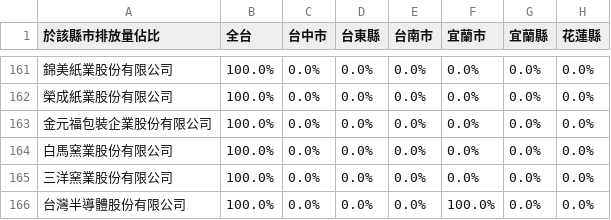
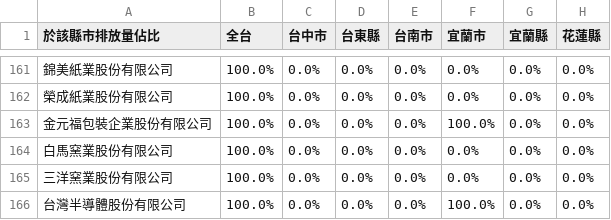
Before and after one commit to gcaa-org-tw/carbon-watch, a CSV file: raw-data/V. 企業縣市排放佔比（原始值）.csv, drawn as a sheet; only a part is shown, gaps mark what is left out; the diff names each change by its address in the sheet, - before the commit and + after, or states it on an @@ line.

```diff
--- a/raw-data/V. 企業縣市排放佔比（原始值）.csv
+++ b/raw-data/V. 企業縣市排放佔比（原始值）.csv
-F163 (宜蘭市): 0.0%
+F163 (宜蘭市): 100.0%
```
Also changed, not shown: raw-data/IV. 企業縣市排放絕對值（公式）.csv, raw-data/XI. 參考頁數.csv, 2 other files.
